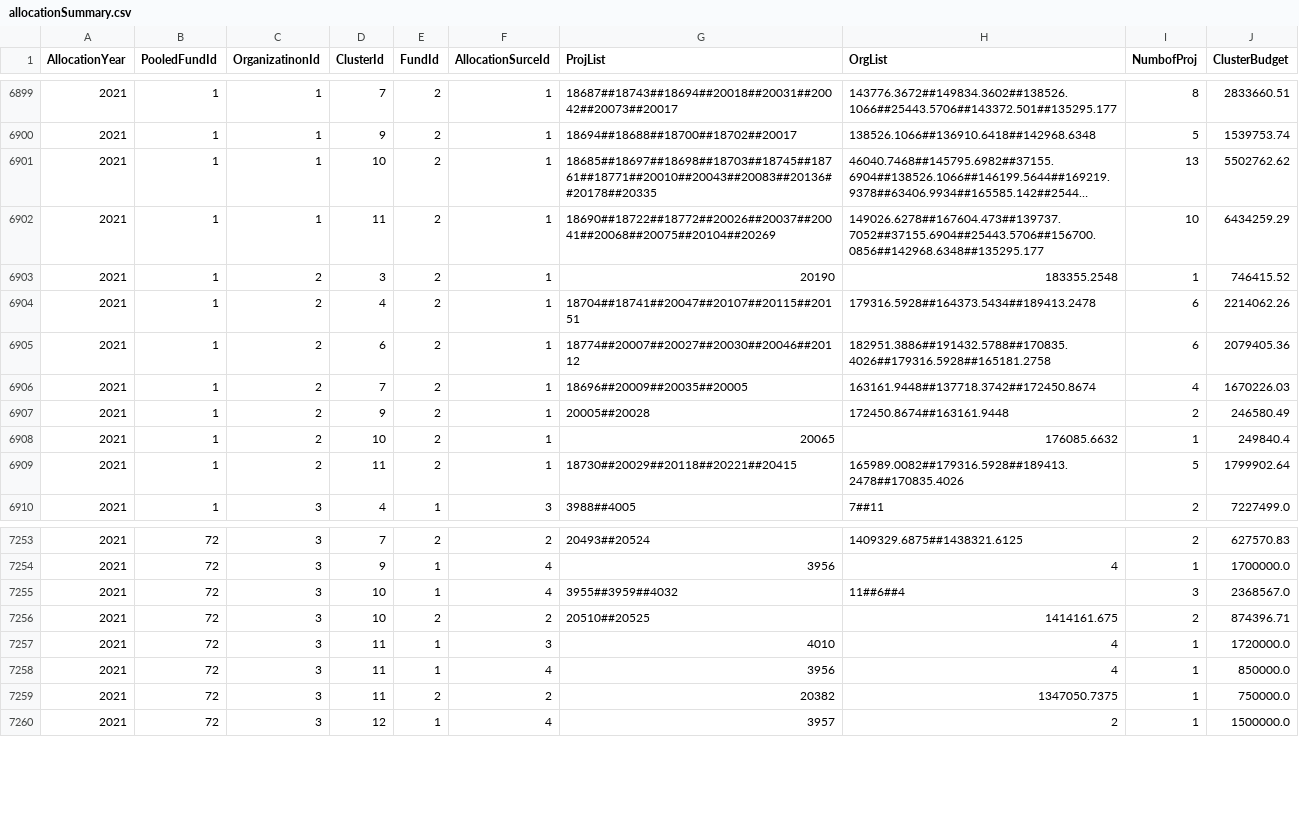
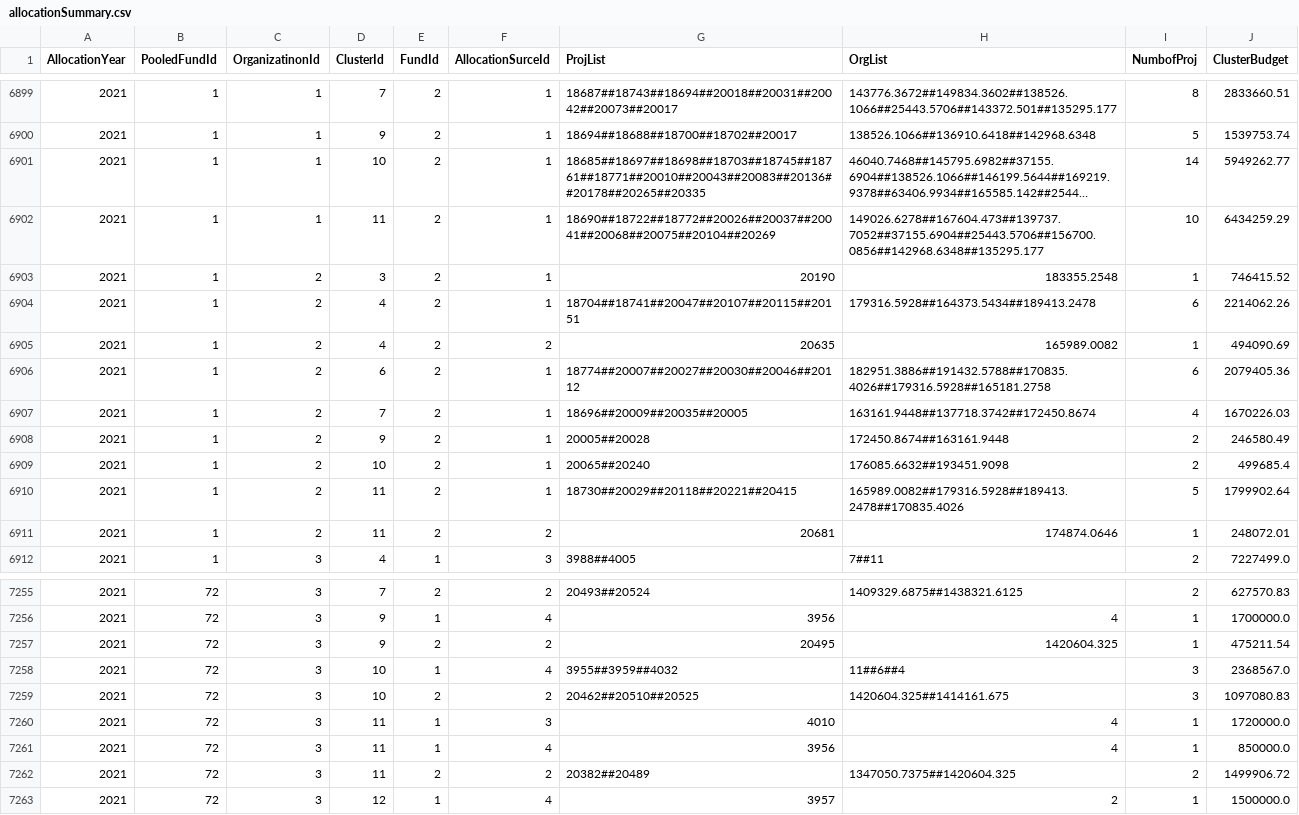
Before and after one commit to CBPFGMS/pfbi-data, a CSV file: allocationSummary.csv, drawn as a sheet; only a part is shown, gaps mark what is left out; long unchanged cells end in …; addresses are those after the commit; the diff names each change by its address in the sheet, - before the commit and + after, or states it on an @@ line.

```diff
--- a/allocationSummary.csv
+++ b/allocationSummary.csv
-G6901 (ProjList): 18685##18697##18698##18703##18745##18761##18771##20010##20043##20083##20136##20178##20335
+G6901 (ProjList): 18685##18697##18698##18703##18745##18761##18771##20010##20043##20083##20136##20178##20265##20335
-I6901 (NumbofProj): 13
+I6901 (NumbofProj): 14
-J6901 (ClusterBudget): 5502762.62
+J6901 (ClusterBudget): 5949262.77
+row 6905: 2021 | 1 | 2 | 4 | 2 | 2 | 20635 | 165989.0082 | 1 | 494090.69
-G6909 (ProjList): 20065
+G6909 (ProjList): 20065##20240
-H6909 (OrgList): 176085.6632
+H6909 (OrgList): 176085.6632##193451.9098
-I6909 (NumbofProj): 1
+I6909 (NumbofProj): 2
-J6909 (ClusterBudget): 249840.4
+J6909 (ClusterBudget): 499685.4
+row 6911: 2021 | 1 | 2 | 11 | 2 | 2 | 20681 | 174874.0646 | 1 | 248072.01
+row 7257: 2021 | 72 | 3 | 9 | 2 | 2 | 20495 | 1420604.325 | 1 | 475211.54
-G7259 (ProjList): 20510##20525
+G7259 (ProjList): 20462##20510##20525
-H7259 (OrgList): 1414161.675
+H7259 (OrgList): 1420604.325##1414161.675
-I7259 (NumbofProj): 2
+I7259 (NumbofProj): 3
-J7259 (ClusterBudget): 874396.71
+J7259 (ClusterBudget): 1097080.83
-G7262 (ProjList): 20382
+G7262 (ProjList): 20382##20489
-H7262 (OrgList): 1347050.7375
+H7262 (OrgList): 1347050.7375##1420604.325
-I7262 (NumbofProj): 1
+I7262 (NumbofProj): 2
-J7262 (ClusterBudget): 750000.0
+J7262 (ClusterBudget): 1499906.72
```
Also changed, not shown: allocationSummarySankey.csv, 3 other files.
